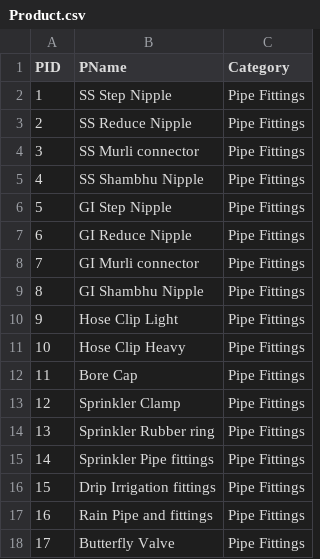
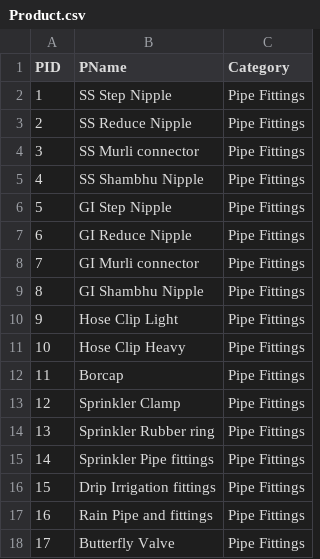
Before and after one commit to darshanganatra01/SE_Slayers, a CSV file: backend/Seed_values/Product.csv, drawn as a sheet.

```diff
--- a/backend/Seed_values/Product.csv
+++ b/backend/Seed_values/Product.csv
@@ -11,3 +11,3 @@
 10,Hose Clip Heavy,Pipe Fittings
-11,Bore Cap,Pipe Fittings
+11,Borcap,Pipe Fittings
 12,Sprinkler Clamp,Pipe Fittings
```
Also changed, not shown: 18 other files.
